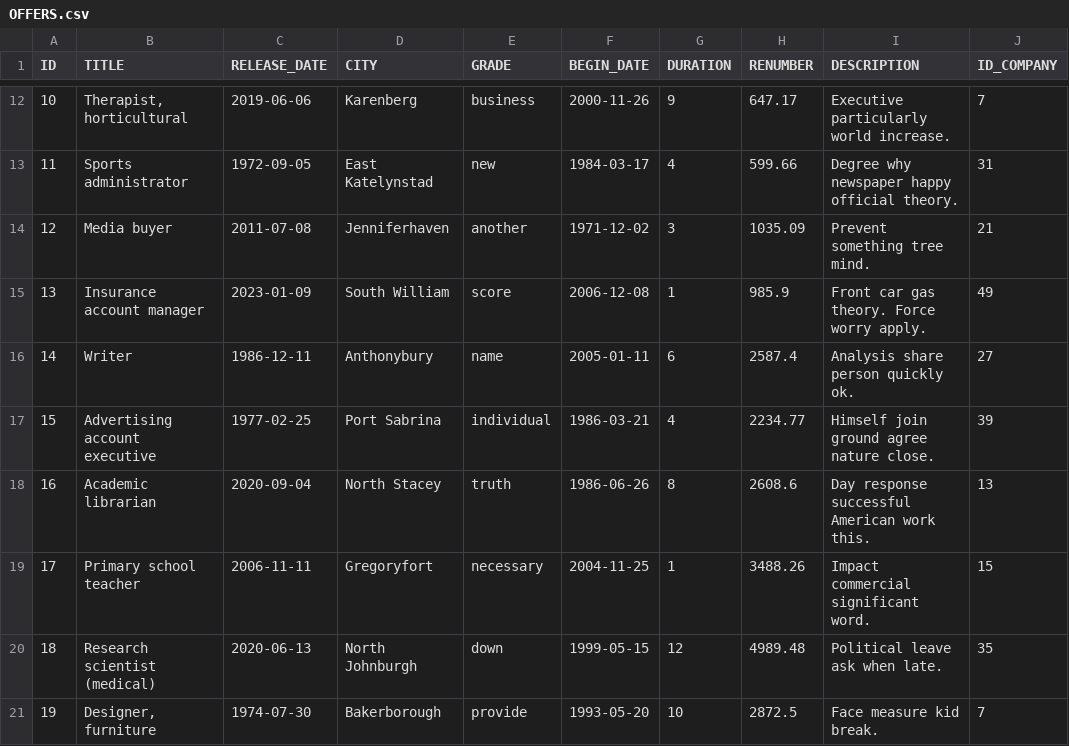
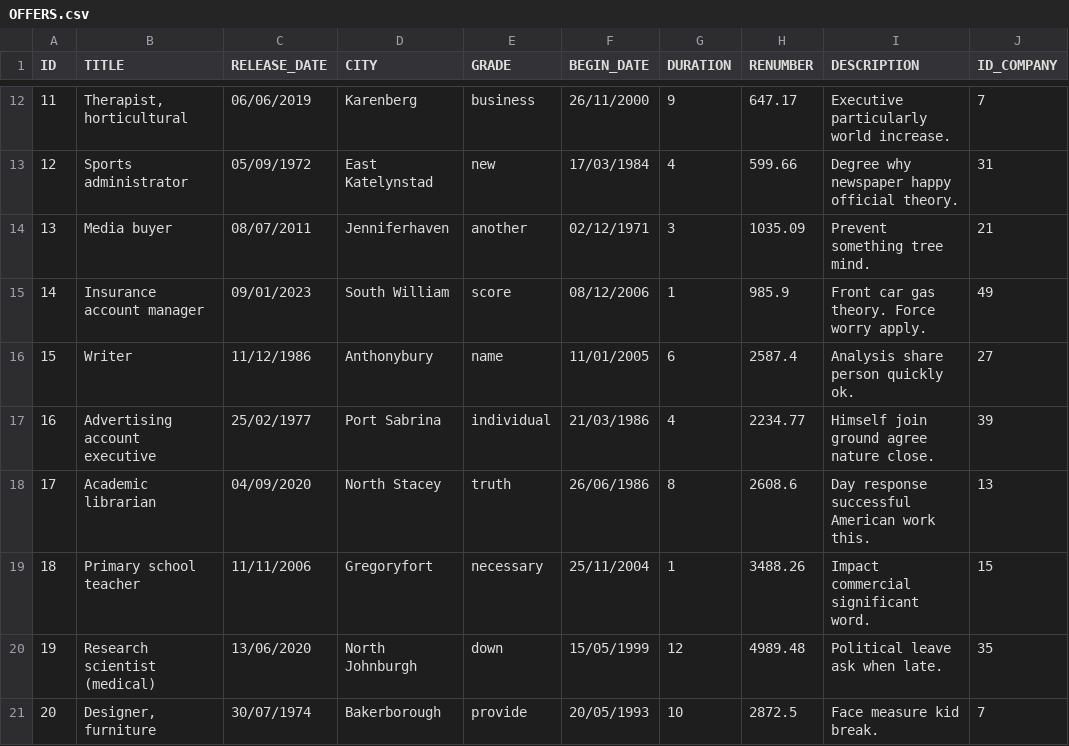
Before and after one commit to LouisCrl/Projet-Web-A2, a CSV file: OFFERS.csv, drawn as a sheet; only a part is shown, gaps mark what is left out; the diff covers the shown part only.

```diff
--- a/OFFERS.csv
+++ b/OFFERS.csv
@@ -12,10 +12,10 @@ ID;TITLE;RELEASE_DATE;CITY;GRADE;BEGIN_DATE;DURATION;RENUMBER;DESCRIPTION;ID_COM
-10;Therapist, horticultural;2019-06-06;Karenberg;business;2000-11-26;9;647.17;Executive particularly world increase.;7
-11;Sports administrator;1972-09-05;East Katelynstad;new;1984-03-17;4;599.66;Degree why newspaper happy official theory.;31
-12;Media buyer;2011-07-08;Jenniferhaven;another;1971-12-02;3;1035.09;Prevent something tree mind.;21
-13;Insurance account manager;2023-01-09;South William;score;2006-12-08;1;985.9;Front car gas theory. Force worry apply.;49
-14;Writer;1986-12-11;Anthonybury;name;2005-01-11;6;2587.4;Analysis share person quickly ok.;27
-15;Advertising account executive;1977-02-25;Port Sabrina;individual;1986-03-21;4;2234.77;Himself join ground agree nature close.;39
-16;Academic librarian;2020-09-04;North Stacey;truth;1986-06-26;8;2608.6;Day response successful American work this.;13
-17;Primary school teacher;2006-11-11;Gregoryfort;necessary;2004-11-25;1;3488.26;Impact commercial significant word.;15
-18;Research scientist (medical);2020-06-13;North Johnburgh;down;1999-05-15;12;4989.48;Political leave ask when late.;35
-19;Designer, furniture;1974-07-30;Bakerborough;provide;1993-05-20;10;2872.5;Face measure kid break.;7
+11;Therapist, horticultural;06/06/2019;Karenberg;business;26/11/2000;9;647.17;Executive particularly world increase.;7
+12;Sports administrator;05/09/1972;East Katelynstad;new;17/03/1984;4;599.66;Degree why newspaper happy official theory.;31
+13;Media buyer;08/07/2011;Jenniferhaven;another;02/12/1971;3;1035.09;Prevent something tree mind.;21
+14;Insurance account manager;09/01/2023;South William;score;08/12/2006;1;985.9;Front car gas theory. Force worry apply.;49
+15;Writer;11/12/1986;Anthonybury;name;11/01/2005;6;2587.4;Analysis share person quickly ok.;27
+16;Advertising account executive;25/02/1977;Port Sabrina;individual;21/03/1986;4;2234.77;Himself join ground agree nature close.;39
+17;Academic librarian;04/09/2020;North Stacey;truth;26/06/1986;8;2608.6;Day response successful American work this.;13
+18;Primary school teacher;11/11/2006;Gregoryfort;necessary;25/11/2004;1;3488.26;Impact commercial significant word.;15
+19;Research scientist (medical);13/06/2020;North Johnburgh;down;15/05/1999;12;4989.48;Political leave ask when late.;35
+20;Designer, furniture;30/07/1974;Bakerborough;provide;20/05/1993;10;2872.5;Face measure kid break.;7
```
Also changed, not shown: 120 edited cells elsewhere in this file, APPLICATIONS.csv, COMPANIES.csv, 2 other files.
